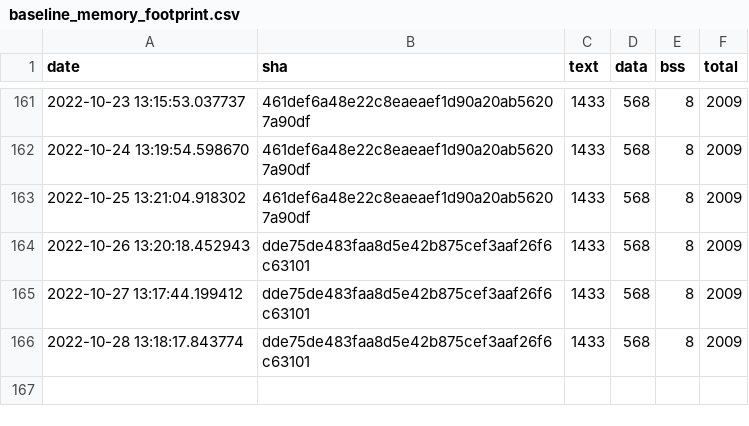
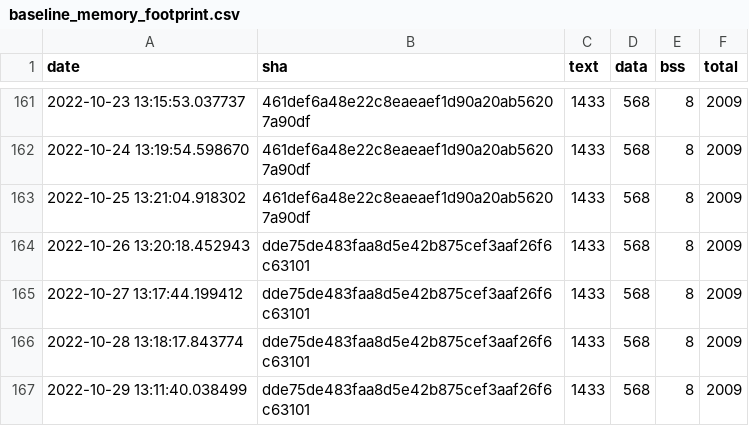
Before and after one commit to jwithers/tflite-micro, a CSV file: data/continuous_builds/size_profiling/linux_x86_64_release/baseline_memory_footprint.csv, drawn as a sheet; only a part is shown, gaps mark what is left out; the diff names each change by its address in the sheet, - before the commit and + after, or states it on an @@ line.

```diff
--- a/data/continuous_builds/size_profiling/linux_x86_64_release/baseline_memory_footprint.csv
+++ b/data/continuous_builds/size_profiling/linux_x86_64_release/baseline_memory_footprint.csv
+row 167: 2022-10-29 13:11:40.038499 | dde75de483faa8d5e42b875cef3aaf26f6c63101 | 1433 | 568 | 8 | 2009
```
Also changed, not shown: data/continuous_builds/size_profiling/linux_x86_64_release/interpreter_memory_footprint.csv, data/continuous_builds/size_profiling/linux_x86_64_release/keyword_benchmark.csv, 3 other files.
